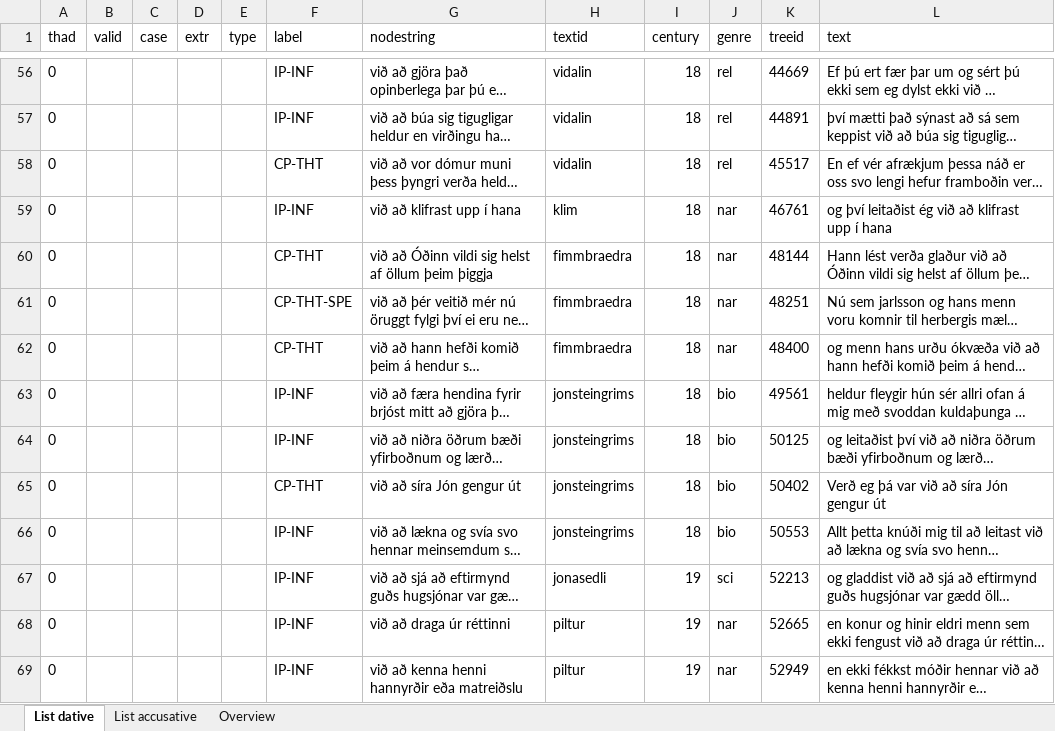
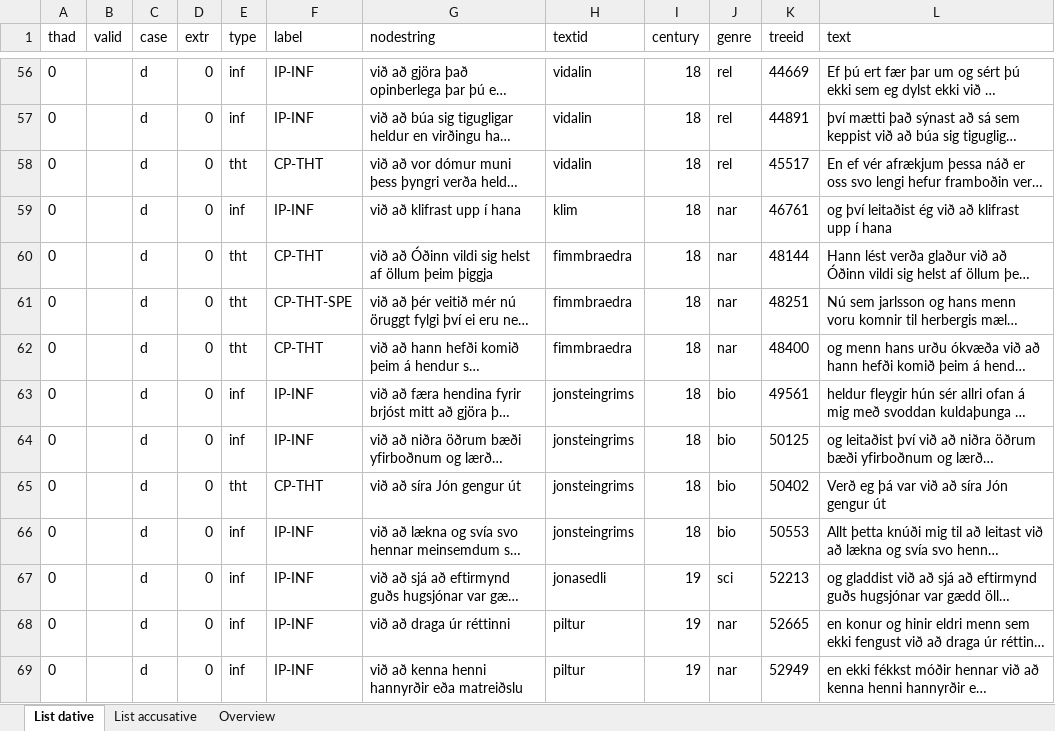
Before and after one commit to mirkogarofalo/icenomcl, an Excel workbook: IcePaHC/IcePaHC - við.xlsx, sheet List dative, drawn as a sheet; only a part is shown, gaps mark what is left out; long unchanged cells end in …; values as stored, in another font and other column widths than the file's, no borders; the diff covers the shown part only; the diff names each change by its address in the sheet, - before the commit and + after, or states it on an @@ line.

```diff
--- a/IcePaHC/IcePaHC - við.xlsx (sheet List dative)
+++ b/IcePaHC/IcePaHC - við.xlsx (sheet List dative)
-C56:C69 (case): (empty)
+C56:C69 (case): d
-D56:D69 (extr): (empty)
+D56:D69 (extr): 0
-E56:E57 (type): (empty)
+E56:E57 (type): inf
-E58 (type): (empty)
+E58 (type): tht
-E59 (type): (empty)
+E59 (type): inf
-E60:E62 (type): (empty)
+E60:E62 (type): tht
-E63:E64 (type): (empty)
+E63:E64 (type): inf
-E65 (type): (empty)
+E65 (type): tht
-E66:E69 (type): (empty)
+E66:E69 (type): inf
```
Also changed, not shown: 392 edited cells elsewhere in this sheet, sheet List accusative.
